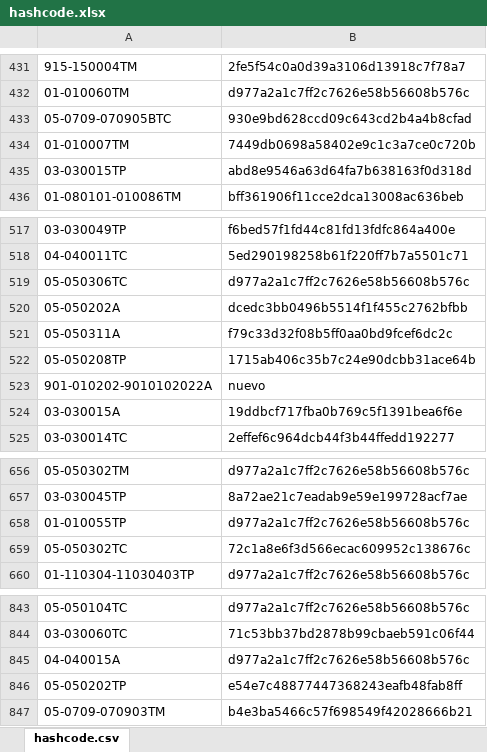
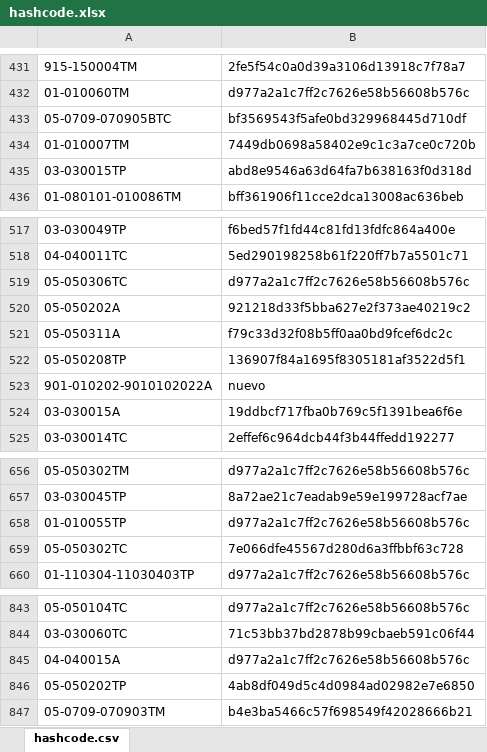
Before and after one commit to galomoracia/local-data-aragopedia, an Excel workbook: data/metadata/hashcode.xlsx, sheet hashcode.csv, drawn as a sheet; only a part is shown, gaps mark what is left out; values as stored, in another font and other column widths than the file's, no borders; the diff names each change by its address in the sheet, - before the commit and + after, or states it on an @@ line.

Commit message:
Actualización automática hashcode lun sep  6 04:13:45 CEST 2021

```diff
--- a/data/metadata/hashcode.xlsx (sheet hashcode.csv)
+++ b/data/metadata/hashcode.xlsx (sheet hashcode.csv)
-B433: 930e9bd628ccd09c643cd2b4a4b8cfad
+B433: bf3569543f5afe0bd329968445d710df
-B520: dcedc3bb0496b5514f1f455c2762bfbb
+B520: 921218d33f5bba627e2f373ae40219c2
-B522: 1715ab406c35b7c24e90dcbb31ace64b
+B522: 136907f84a1695f8305181af3522d5f1
-B659: 72c1a8e6f3d566ecac609952c138676c
+B659: 7e066dfe45567d280d6a3ffbbf63c728
-B846: e54e7c48877447368243eafb48fab8ff
+B846: 4ab8df049d5c4d0984ad02982e7e6850
```
